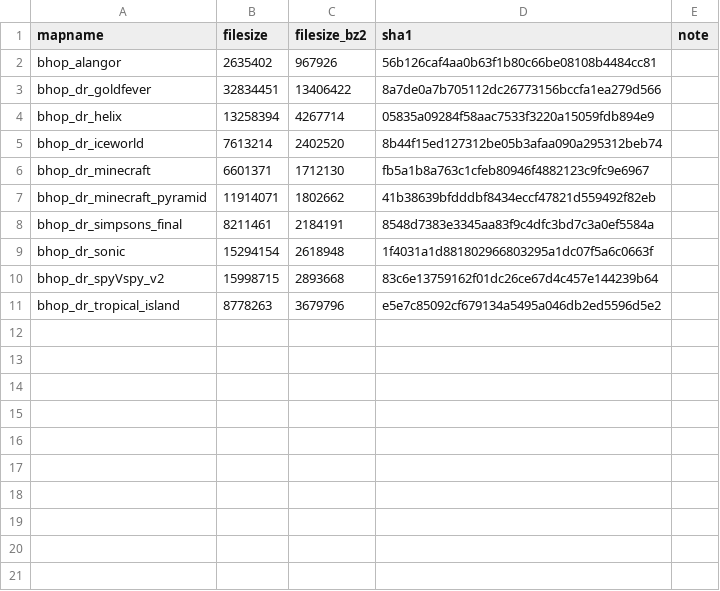
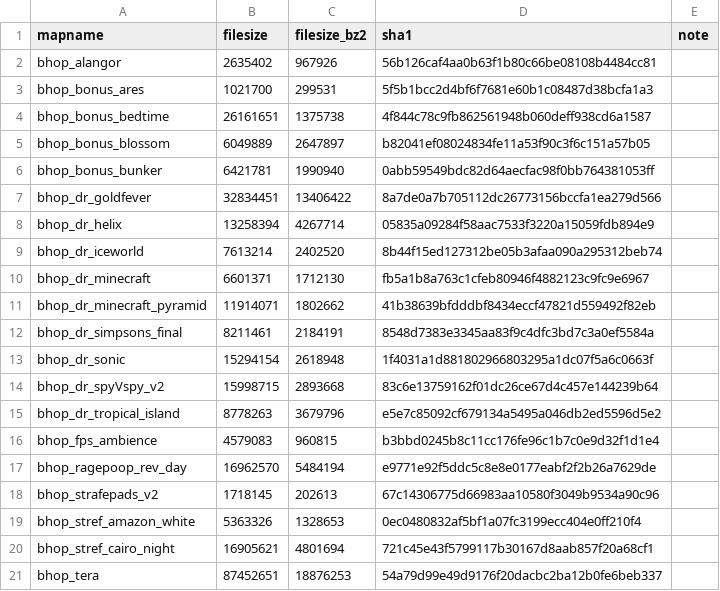
Before and after one commit to srcwr/maps-cstrike, a CSV file: unprocessed/from_core.csv, drawn as a sheet; the diff names each change by its address in the sheet, - before the commit and + after, or states it on an @@ line.

```diff
--- a/unprocessed/from_core.csv
+++ b/unprocessed/from_core.csv
+row 3: bhop_bonus_ares | 1021700 | 299531 | 5f5b1bcc2d4bf6f7681e60b1c08487d38bcfa1a3
+row 4: bhop_bonus_bedtime | 26161651 | 1375738 | 4f844c78c9fb862561948b060deff938cd6a1587
+row 5: bhop_bonus_blossom | 6049889 | 2647897 | b82041ef08024834fe11a53f90c3f6c151a57b05
+row 6: bhop_bonus_bunker | 6421781 | 1990940 | 0abb59549bdc82d64aecfac98f0bb764381053ff
+row 16: bhop_fps_ambience | 4579083 | 960815 | b3bbd0245b8c11cc176fe96c1b7c0e9d32f1d1e4
+row 17: bhop_ragepoop_rev_day | 16962570 | 5484194 | e9771e92f5ddc5c8e8e0177eabf2f2b26a7629de
+row 18: bhop_strafepads_v2 | 1718145 | 202613 | 67c14306775d66983aa10580f3049b9534a90c96
+row 19: bhop_stref_amazon_white | 5363326 | 1328653 | 0ec0480832af5bf1a07fc3199ecc404e0ff210f4
+row 20: bhop_stref_cairo_night | 16905621 | 4801694 | 721c45e43f5799117b30167d8aab857f20a68cf1
+row 21: bhop_tera | 87452651 | 18876253 | 54a79d99e49d9176f20dacbc2ba12b0fe6beb337
```
Also changed, not shown: recently_added.csv, 1 other file.
